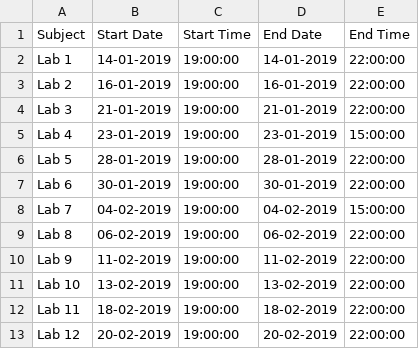
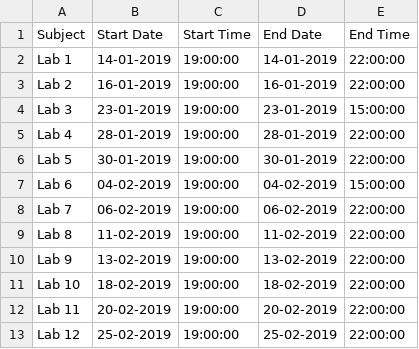
Before and after one commit to agricolamz/2019_FE_R_statistics, a CSV file: docs/timetable.csv, drawn as a sheet.

Commit message:
update data

```diff
--- a/docs/timetable.csv
+++ b/docs/timetable.csv
@@ -3,11 +3,11 @@ Lab 1,14-01-2019,19:00:00,14-01-2019,22:00:00
 Lab 2,16-01-2019,19:00:00,16-01-2019,22:00:00
-Lab 3,21-01-2019,19:00:00,21-01-2019,22:00:00
-Lab 4,23-01-2019,19:00:00,23-01-2019,15:00:00
-Lab 5,28-01-2019,19:00:00,28-01-2019,22:00:00
-Lab 6,30-01-2019,19:00:00,30-01-2019,22:00:00
-Lab 7,04-02-2019,19:00:00,04-02-2019,15:00:00
-Lab 8,06-02-2019,19:00:00,06-02-2019,22:00:00
-Lab 9,11-02-2019,19:00:00,11-02-2019,22:00:00
-Lab 10,13-02-2019,19:00:00,13-02-2019,22:00:00
-Lab 11,18-02-2019,19:00:00,18-02-2019,22:00:00
-Lab 12,20-02-2019,19:00:00,20-02-2019,22:00:00
+Lab 3,23-01-2019,19:00:00,23-01-2019,15:00:00
+Lab 4,28-01-2019,19:00:00,28-01-2019,22:00:00
+Lab 5,30-01-2019,19:00:00,30-01-2019,22:00:00
+Lab 6,04-02-2019,19:00:00,04-02-2019,15:00:00
+Lab 7,06-02-2019,19:00:00,06-02-2019,22:00:00
+Lab 8,11-02-2019,19:00:00,11-02-2019,22:00:00
+Lab 9,13-02-2019,19:00:00,13-02-2019,22:00:00
+Lab 10,18-02-2019,19:00:00,18-02-2019,22:00:00
+Lab 11,20-02-2019,19:00:00,20-02-2019,22:00:00
+Lab 12,25-02-2019,19:00:00,25-02-2019,22:00:00
```
Also changed, not shown: timetable.csv, 1 other file.
